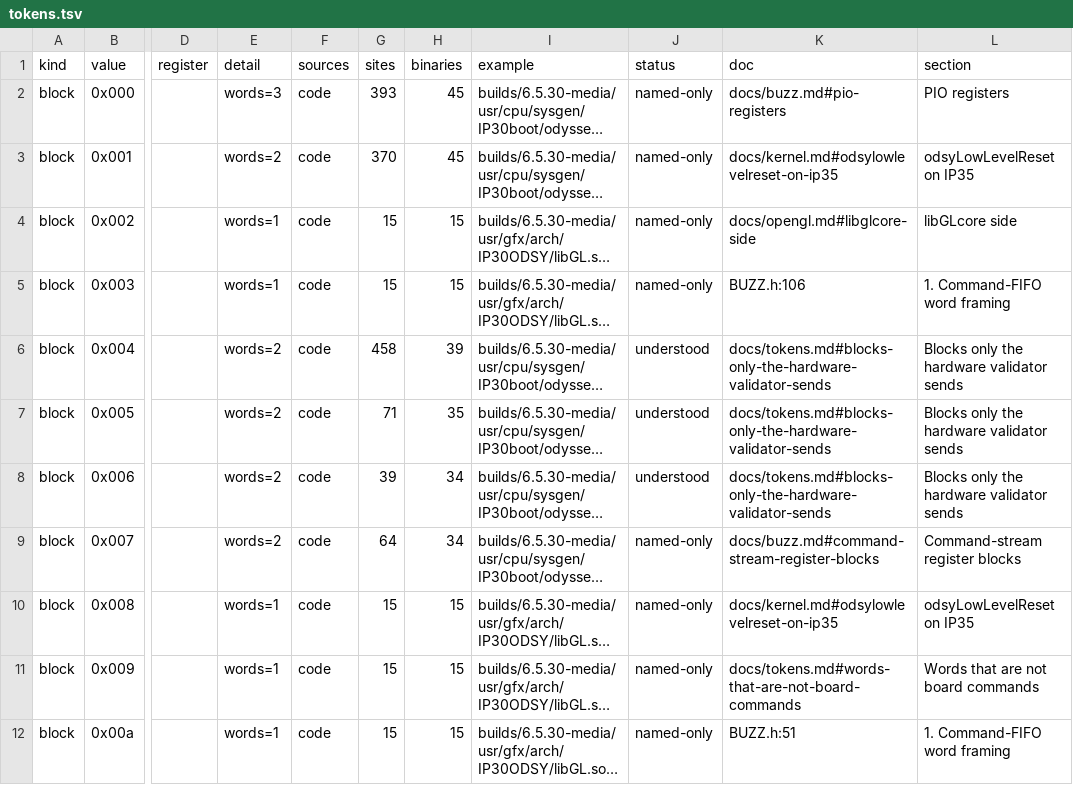
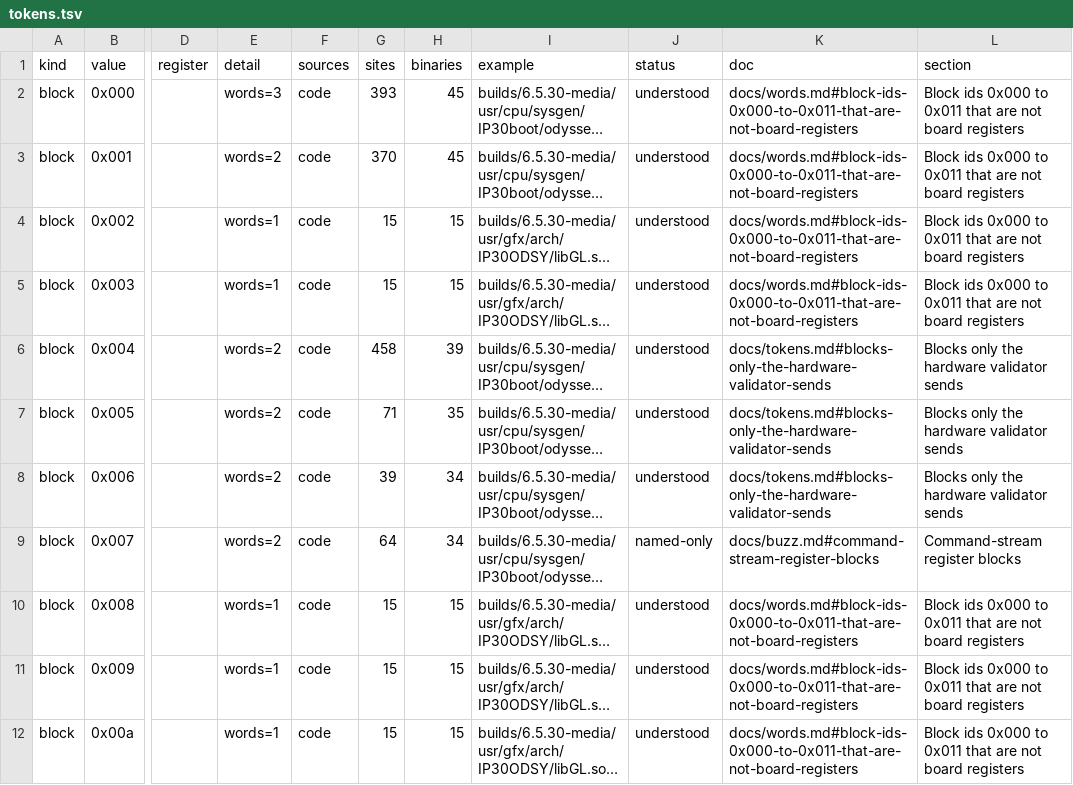
Before and after one commit to jamesbraid/odsy, a TSV file: docs/inventory/tokens.tsv, drawn as a sheet; only a part is shown, gaps mark what is left out; long unchanged cells end in …; the diff covers the shown part only; the diff names each change by its address in the sheet, - before the commit and + after, or states it on an @@ line.

Commit message:
docs: give each command block id an entry and separate the GLX codes
The block ids carried by the command words above now have entries that
name their word, operand count, senders and replay offset. The low ids
0x000 to 0x011 are read separately: libGLcore builds them as dirty-bit
updates and libGL stores them as GLX vendor-private request codes, so
they are not board blocks.

```diff
--- a/docs/inventory/tokens.tsv
+++ b/docs/inventory/tokens.tsv
-J2:J5 (status): named-only
+J2:J5 (status): understood
-K2 (doc): docs/buzz.md#pio-registers
+K2 (doc): docs/words.md#block-ids-0x000-to-0x011-that-are-not-board-registers
-L2 (section): PIO registers
+L2 (section): Block ids 0x000 to 0x011 that are not board registers
-K3 (doc): docs/kernel.md#odsylowlevelreset-on-ip35
+K3 (doc): docs/words.md#block-ids-0x000-to-0x011-that-are-not-board-registers
-L3 (section): odsyLowLevelReset on IP35
+L3 (section): Block ids 0x000 to 0x011 that are not board registers
-K4 (doc): docs/opengl.md#libglcore-side
+K4 (doc): docs/words.md#block-ids-0x000-to-0x011-that-are-not-board-registers
-L4 (section): libGLcore side
+L4 (section): Block ids 0x000 to 0x011 that are not board registers
-K5 (doc): BUZZ.h:106
+K5 (doc): docs/words.md#block-ids-0x000-to-0x011-that-are-not-board-registers
-L5 (section): 1. Command-FIFO word framing
+L5 (section): Block ids 0x000 to 0x011 that are not board registers
-J10:J12 (status): named-only
+J10:J12 (status): understood
-K10 (doc): docs/kernel.md#odsylowlevelreset-on-ip35
+K10 (doc): docs/words.md#block-ids-0x000-to-0x011-that-are-not-board-registers
-L10 (section): odsyLowLevelReset on IP35
+L10 (section): Block ids 0x000 to 0x011 that are not board registers
-K11 (doc): docs/tokens.md#words-that-are-not-board-commands
+K11 (doc): docs/words.md#block-ids-0x000-to-0x011-that-are-not-board-registers
-L11 (section): Words that are not board commands
+L11 (section): Block ids 0x000 to 0x011 that are not board registers
-K12 (doc): BUZZ.h:51
+K12 (doc): docs/words.md#block-ids-0x000-to-0x011-that-are-not-board-registers
-L12 (section): 1. Command-FIFO word framing
+L12 (section): Block ids 0x000 to 0x011 that are not board registers
```
Also changed, not shown: 135 edited cells elsewhere in this file, docs/inventory/summary.tsv, 2 other files.
